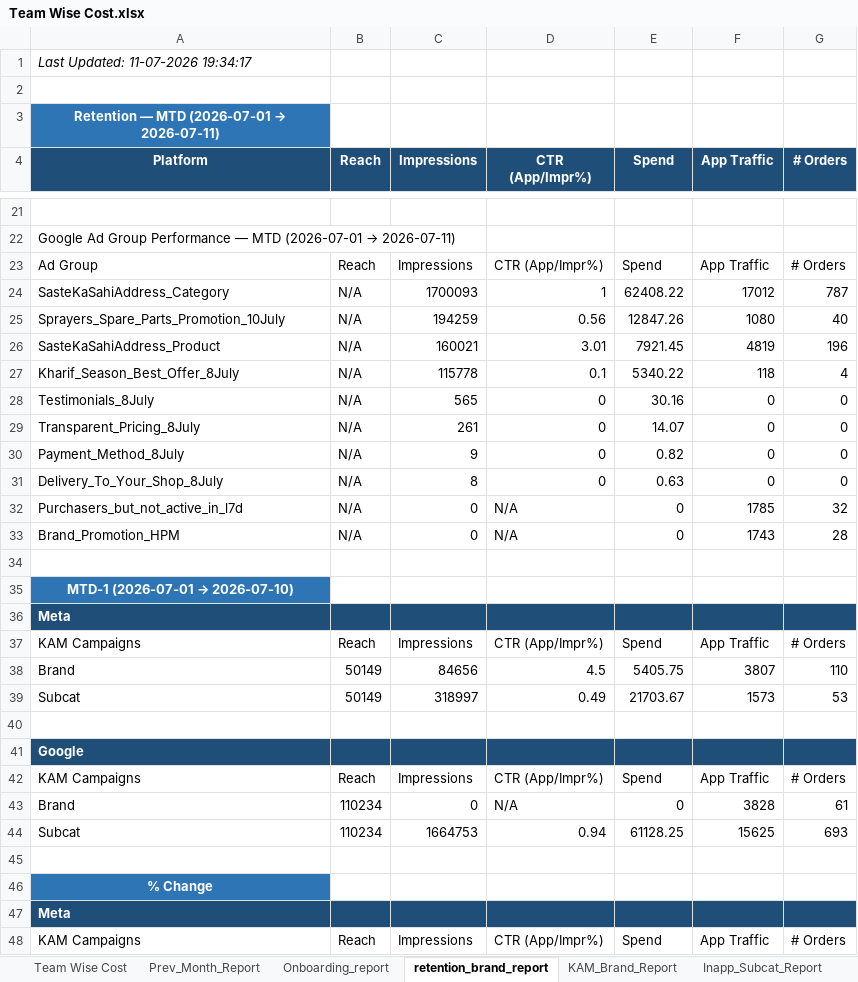
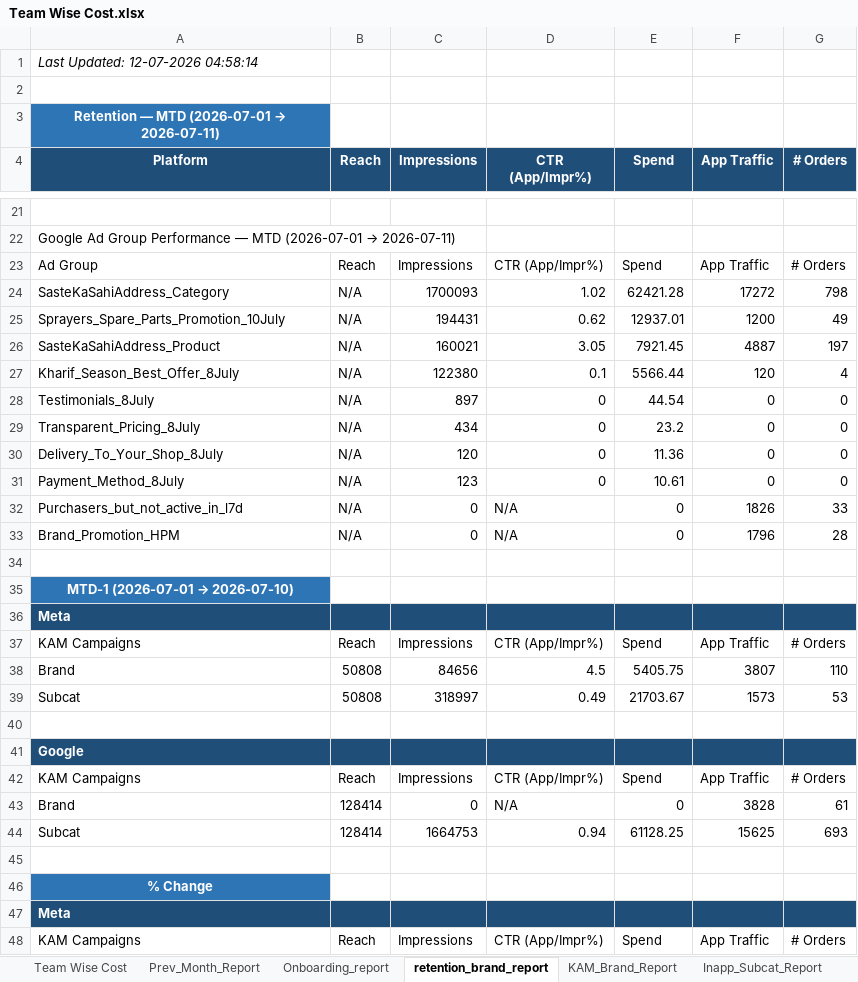
Before and after one commit to ankitbk-gm/auto_ads_report_bot, an Excel workbook: reports/Team Wise Cost.xlsx, sheet retention_brand_report, drawn as a sheet; only a part is shown, gaps mark what is left out; values as stored, in another font and other column widths than the file's, no borders; removed rows and columns are numbered as before the commit, all else as after; the diff covers the shown part only; the diff names each change by its address in the sheet, - before the commit and + after, or states it on an @@ line.

```diff
--- a/reports/Team Wise Cost.xlsx (sheet retention_brand_report)
+++ b/reports/Team Wise Cost.xlsx (sheet retention_brand_report)
-A1 (Platform): Last Updated: 11-07-2026 19:34:17
+A1 (Platform): Last Updated: 12-07-2026 04:58:14
-D24 (CTR (App/Impr%)): 1
+D24 (CTR (App/Impr%)): 1.02
-E24 (Spend): 62408.22
+E24 (Spend): 62421.28
-F24 (App Traffic): 17012
+F24 (App Traffic): 17272
-G24 (# Orders): 787
+G24 (# Orders): 798
-row 25: Sprayers_Spare_Parts_Promotion_10July | N/A | 194259 | 0.56 | 12847.26 | 1080 | 40
+row 25: Sprayers_Spare_Parts_Promotion_10July | N/A | 194431 | 0.62 | 12937.01 | 1200 | 49
-D26 (CTR (App/Impr%)): 3.01
+D26 (CTR (App/Impr%)): 3.05
-F26 (App Traffic): 4819
+F26 (App Traffic): 4887
-G26 (# Orders): 196
+G26 (# Orders): 197
-C27 (Impressions): 115778
+C27 (Impressions): 122380
-E27 (Spend): 5340.22
+E27 (Spend): 5566.44
-F27 (App Traffic): 118
+F27 (App Traffic): 120
-C28 (Impressions): 565
+C28 (Impressions): 897
-E28 (Spend): 30.16
+E28 (Spend): 44.54
-C29 (Impressions): 261
+C29 (Impressions): 434
-E29 (Spend): 14.07
+E29 (Spend): 23.2
-row 30: Payment_Method_8July | N/A | 9 | 0 | 0.82 | 0 | 0
-C30 (Impressions): 8
+C30 (Impressions): 120
-E30 (Spend): 0.63
+E30 (Spend): 11.36
+row 31: Payment_Method_8July | N/A | 123 | 0 | 10.61 | 0 | 0
-F32 (App Traffic): 1785
+F32 (App Traffic): 1826
-G32 (# Orders): 32
+G32 (# Orders): 33
-F33 (App Traffic): 1743
+F33 (App Traffic): 1796
-B38:B39 (Reach): 50149
+B38:B39 (Reach): 50808
-B43:B44 (Reach): 110234
+B43:B44 (Reach): 128414
```
Also changed, not shown: 4 added rows, 4 removed rows and 12 edited cells elsewhere in this sheet, sheet Campaign_Performance_Report, sheet Team Wise Cost, sheet KAM_Brand_Report, sheet Inapp_Sale_Report, sheet Inapp_Subcat_Report, sheet Webengage_Analysis.
